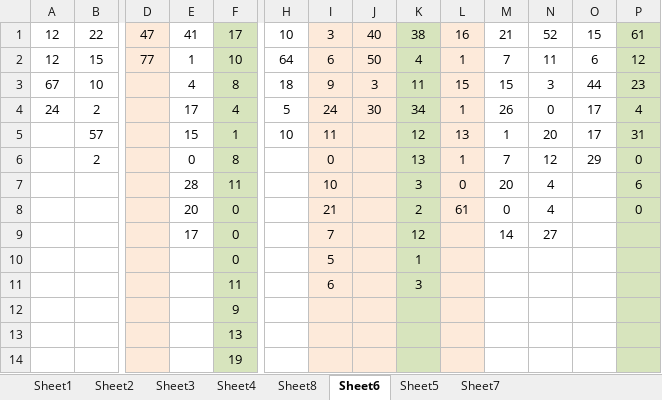
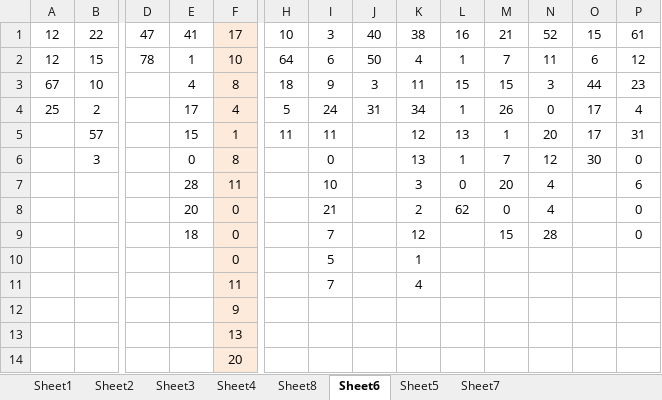
Before and after one commit to gushenwei/julienedies.github.com, an Excel workbook: _back/cp/cp.xlsx, sheet Sheet6, drawn as a sheet; only a part is shown, gaps mark what is left out; values as stored, in another font and other column widths than the file's, no borders; removed rows and columns are numbered as before the commit, all else as after; rows hold the shown columns only; the diff names each change by its address in the sheet, - before the commit and + after, or states it on an @@ line.

```diff
--- a/_back/cp/cp.xlsx (sheet Sheet6)
+++ b/_back/cp/cp.xlsx (sheet Sheet6)
-D1:D10 fill: #FDEADA
+D1:D10 fill: none
-F1:F10 fill: #D7E4BD
+F1:F10 fill: #FDEADA
-I1:J10 fill: #FDEADA
+I1:J10 fill: none
-K1:K10 fill: #D7E4BD
+K1:K10 fill: none
-L1:L10 fill: #FDEADA
+L1:L10 fill: none
-P1:P10 fill: #D7E4BD
+P1:P10 fill: none
-D2: 77
+D2: 78
-A4: 24
+A4: 25
-J4: 30
+J4: 31
-H5: 10
+H5: 11
-B6: 2
+B6: 3
-O6: 29
+O6: 30
-L8: 61
+L8: 62
-E9: 17
+E9: 18
-M9: 14
+M9: 15
-N9: 27
+N9: 28
-P9: (empty)
+P9: 0
-row 11:  |  |  |  | 11 |  | 6 |  | 3
+row 11:  |  |  |  | 11 |  | 7 |  | 4
-D12:D14 fill: #FDEADA
+D12:D14 fill: none
-F12:F14 fill: #D7E4BD
+F12:F14 fill: #FDEADA
-I12:J14 fill: #FDEADA
+I12:J14 fill: none
-K12:K14 fill: #D7E4BD
+K12:K14 fill: none
-L12:L14 fill: #FDEADA
+L12:L14 fill: none
-P12:P14 fill: #D7E4BD
+P12:P14 fill: none
-F14: 19
+F14: 20
```
Also changed, not shown: sheet Sheet8, sheet Sheet2, sheet Sheet1, sheet Sheet4, sheet Sheet3, sheet Sheet7, 7 other files.
